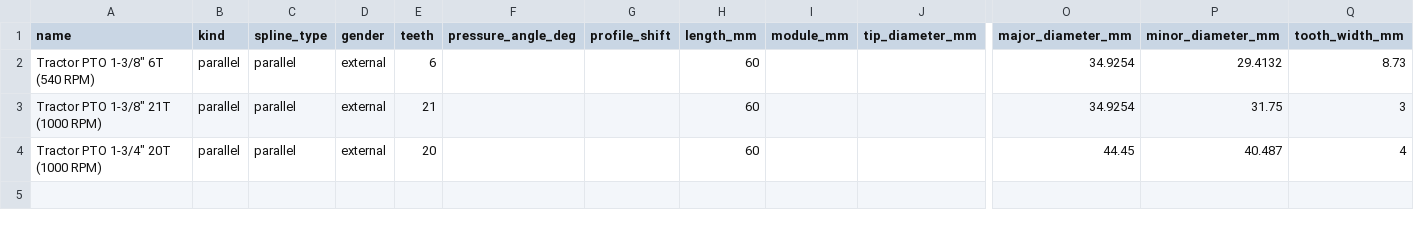
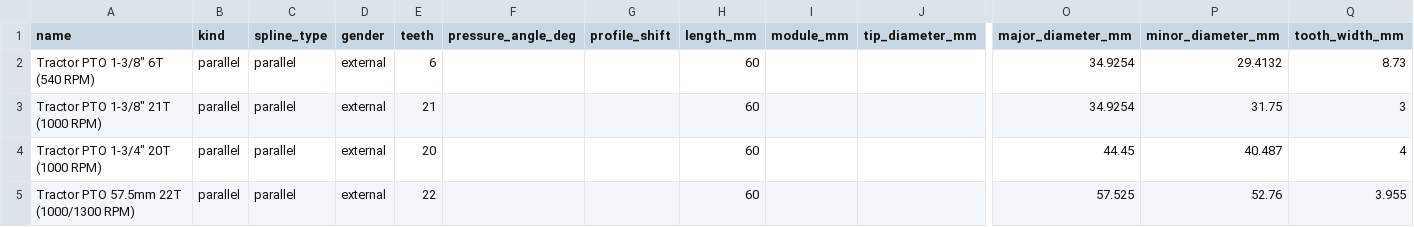
Before and after one commit to NeoTech/Fusion360-Splinegenerator, a CSV file: core/data/sae_pto.csv, drawn as a sheet; only a part is shown, gaps mark what is left out; rows hold the shown columns only; the diff names each change by its address in the sheet, - before the commit and + after, or states it on an @@ line.

Commit message:
Adding in SAE/PTO splines

```diff
--- a/core/data/sae_pto.csv
+++ b/core/data/sae_pto.csv
+row 5: Tractor PTO 57.5mm 22T (1000/1300 RPM) | parallel | parallel | external | 22 |  |  | 60 |  |  | 57.525 | 52.76 | 3.955
```
Also changed, not shown: 6 other files.
